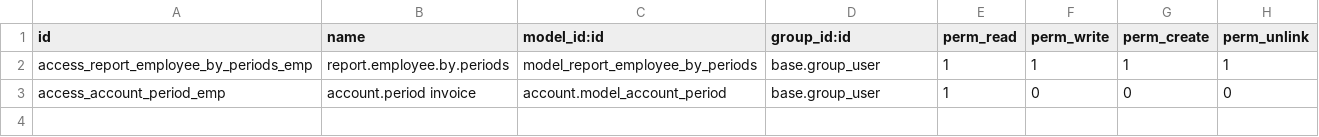
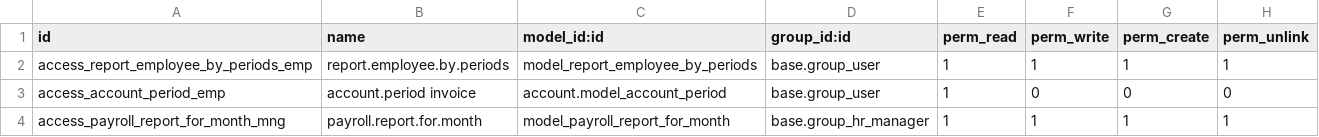
Before and after one commit to ClearCorp-dev/odoo-costa-rica, a CSV file: l10n_cr_hr_payroll/security/ir.model.access.csv, drawn as a sheet; the diff names each change by its address in the sheet, - before the commit and + after, or states it on an @@ line.

Commit message:
[FIX] Fix l10n_cr_hr_payroll: HN, HE, RENTA, permisions

```diff
--- a/l10n_cr_hr_payroll/security/ir.model.access.csv
+++ b/l10n_cr_hr_payroll/security/ir.model.access.csv
+row 4: access_payroll_report_for_month_mng | payroll.report.for.month | model_payroll_report_for_month | base.group_hr_manager | 1 | 1 | 1 | 1
```
Also changed, not shown: 6 other files.
